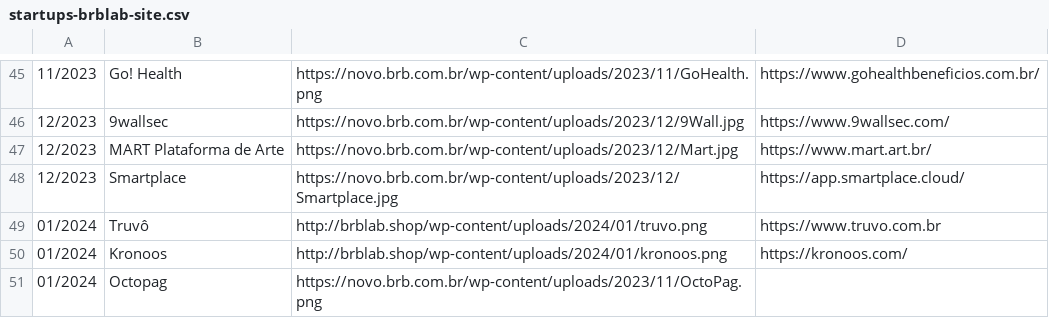
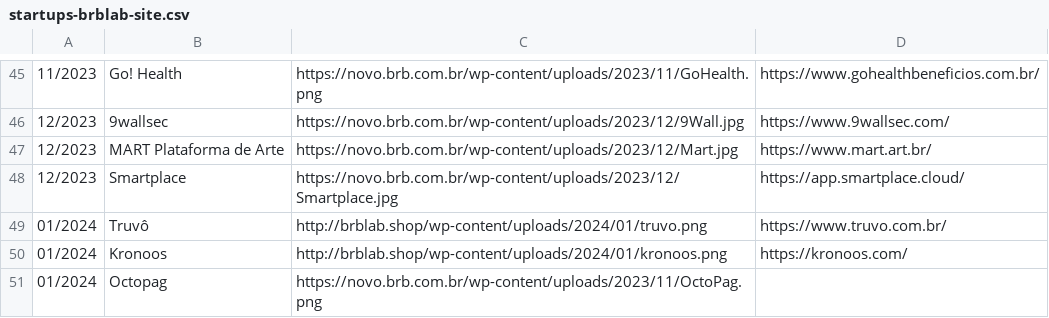
Before and after one commit to Brb-ginov/csv-web, a CSV file: startups-brblab-site.csv, drawn as a sheet; only a part is shown, gaps mark what is left out.

Commit message:
Update startups-brblab-site.csv

```diff
--- a/startups-brblab-site.csv
+++ b/startups-brblab-site.csv
@@ -48,3 +48,3 @@
 12/2023|Smartplace|https://novo.brb.com.br/wp-content/uploads/2023/12/Smartplace.jpg|https://app.smartplace.cloud/
-01/2024|Truvô|http://brblab.shop/wp-content/uploads/2024/01/truvo.png|https://www.truvo.com.br
+01/2024|Truvô|http://brblab.shop/wp-content/uploads/2024/01/truvo.png|https://www.truvo.com.br/
 01/2024|Kronoos|http://brblab.shop/wp-content/uploads/2024/01/kronoos.png|https://kronoos.com/
```
